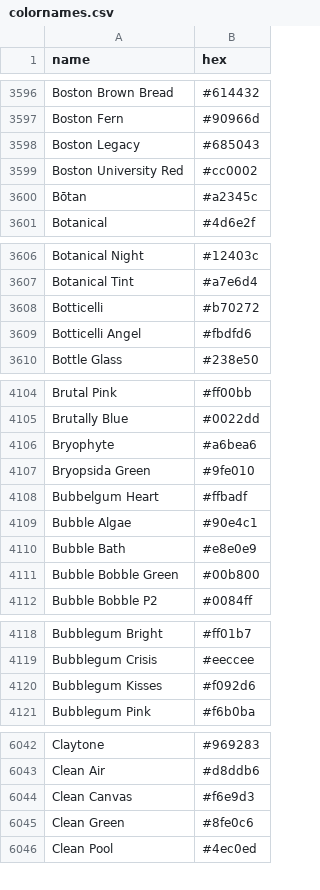
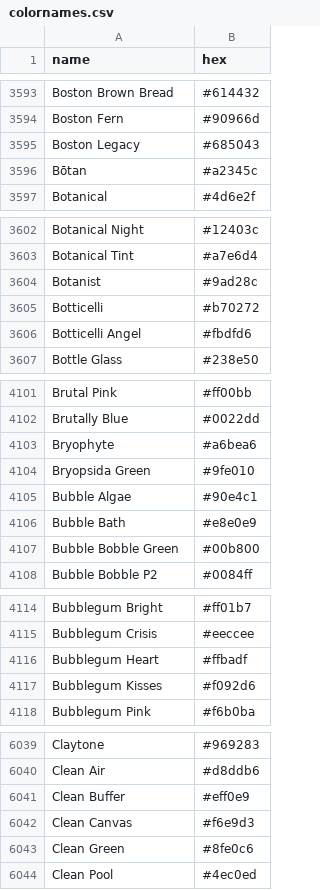
Before and after one commit to AnttiRask/col2hex2col, a CSV file: data-raw/colornames.csv, drawn as a sheet; only a part is shown, gaps mark what is left out; removed rows and columns are numbered as before the commit, all else as after; the diff covers the shown part only; the diff names each change by its address in the sheet, - before the commit and + after, or states it on an @@ line.

```diff
--- a/data-raw/colornames.csv
+++ b/data-raw/colornames.csv
-row 3599: Boston University Red | #cc0002
+row 3604: Botanist | #9ad28c
-row 4108: Bubbelgum Heart | #ffbadf
+row 4116: Bubblegum Heart | #ffbadf
+row 6041: Clean Buffer | #eff0e9
```
Also changed, not shown: 12 added rows and 6 removed rows elsewhere in this file, 1 other file.
